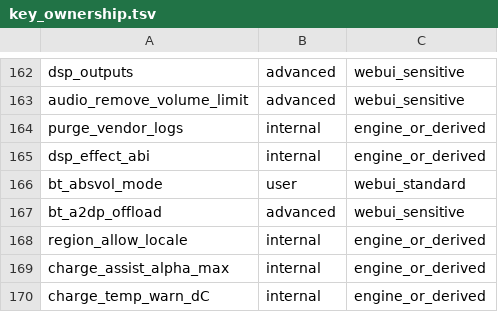
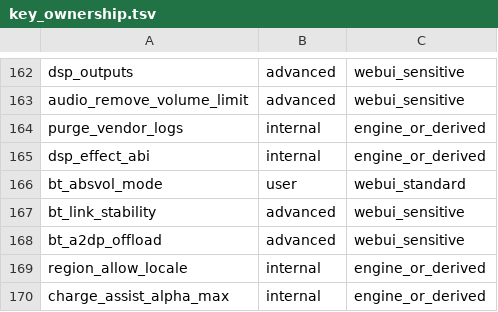
Before and after one commit to krilikd-factory/AutoSystemBoost, a TSV file: config/key_ownership.tsv, drawn as a sheet; only a part is shown, gaps mark what is left out; the shorter side is filled out with more unchanged rows; the diff names each change by its address in the sheet, - before the commit and + after, or states it on an @@ line.

```diff
--- a/config/key_ownership.tsv
+++ b/config/key_ownership.tsv
+row 167: bt_link_stability | advanced | webui_sensitive
```
Also changed, not shown: 2 other files.
